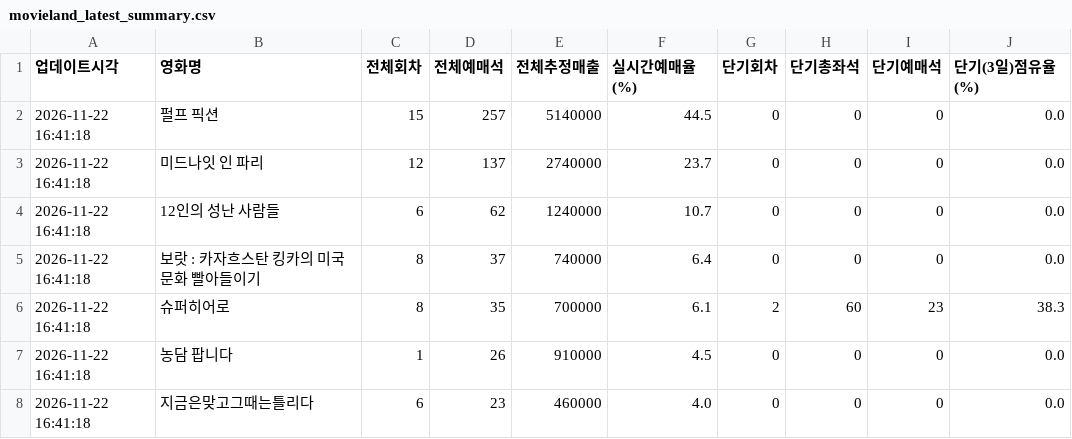
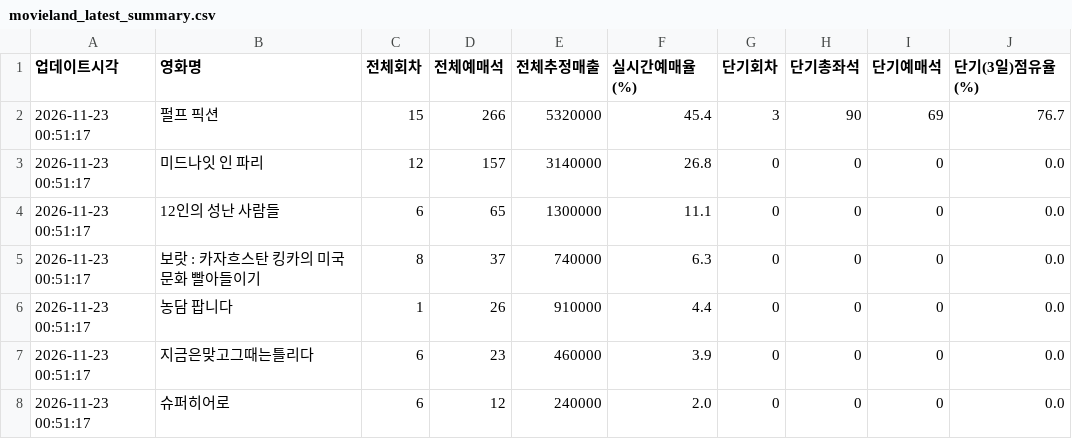
Before and after one commit to gilaeo36-lang/movieland-tracker, a CSV file: movieland_latest_summary.csv, drawn as a sheet.

```diff
--- a/movieland_latest_summary.csv
+++ b/movieland_latest_summary.csv
@@ -1,8 +1,8 @@
 업데이트시각,영화명,전체회차,전체예매석,전체추정매출,실시간예매율(%),단기회차,단기총좌석,단기예매석,단기(3일)점유율(%)
-2026-11-22 16:41:18,펄프 픽션,15,257,5140000,44.5,0,0,0,0.0
-2026-11-22 16:41:18,미드나잇 인 파리,12,137,2740000,23.7,0,0,0,0.0
-2026-11-22 16:41:18,12인의 성난 사람들,6,62,1240000,10.7,0,0,0,0.0
-2026-11-22 16:41:18,보랏 : 카자흐스탄 킹카의 미국 문화 빨아들이기,8,37,740000,6.4,0,0,0,0.0
-2026-11-22 16:41:18,슈퍼히어로,8,35,700000,6.1,2,60,23,38.3
-2026-11-22 16:41:18,농담 팝니다,1,26,910000,4.5,0,0,0,0.0
-2026-11-22 16:41:18,지금은맞고그때는틀리다,6,23,460000,4.0,0,0,0,0.0
+2026-11-23 00:51:17,펄프 픽션,15,266,5320000,45.4,3,90,69,76.7
+2026-11-23 00:51:17,미드나잇 인 파리,12,157,3140000,26.8,0,0,0,0.0
+2026-11-23 00:51:17,12인의 성난 사람들,6,65,1300000,11.1,0,0,0,0.0
+2026-11-23 00:51:17,보랏 : 카자흐스탄 킹카의 미국 문화 빨아들이기,8,37,740000,6.3,0,0,0,0.0
+2026-11-23 00:51:17,농담 팝니다,1,26,910000,4.4,0,0,0,0.0
+2026-11-23 00:51:17,지금은맞고그때는틀리다,6,23,460000,3.9,0,0,0,0.0
+2026-11-23 00:51:17,슈퍼히어로,6,12,240000,2.0,0,0,0,0.0
```
Also changed, not shown: movieland_realtime_stats.csv.
